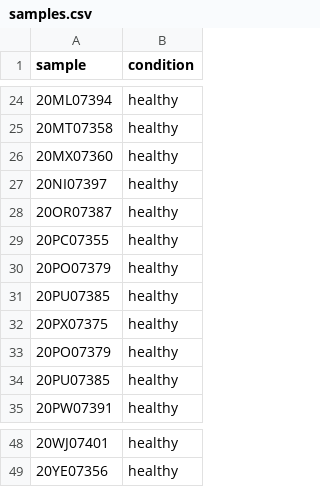
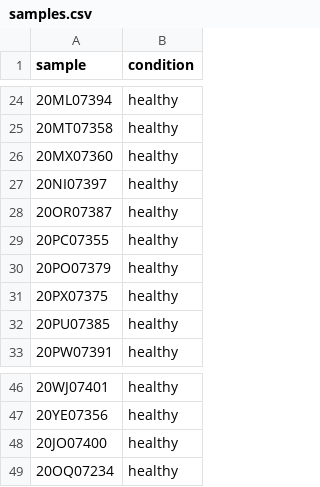
Before and after one commit to menyawino/WES-Pipeline-Snakemake, a CSV file: samples.csv, drawn as a sheet; only a part is shown, gaps mark what is left out.

Commit message:
Refactor workflow to update sample processing logic, enhance fastp parameters, and adjust thread configurations for improved performance

```diff
--- a/samples.csv
+++ b/samples.csv
@@ -30,5 +30,3 @@
 20PO07379,healthy
-20PU07385,healthy
 20PX07375,healthy
-20PO07379,healthy
 20PU07385,healthy
@@ -49 +47,3 @@
 20YE07356,healthy
+20JO07400,healthy
+20OQ07234,healthy
```
Also changed, not shown: 9 other files.
